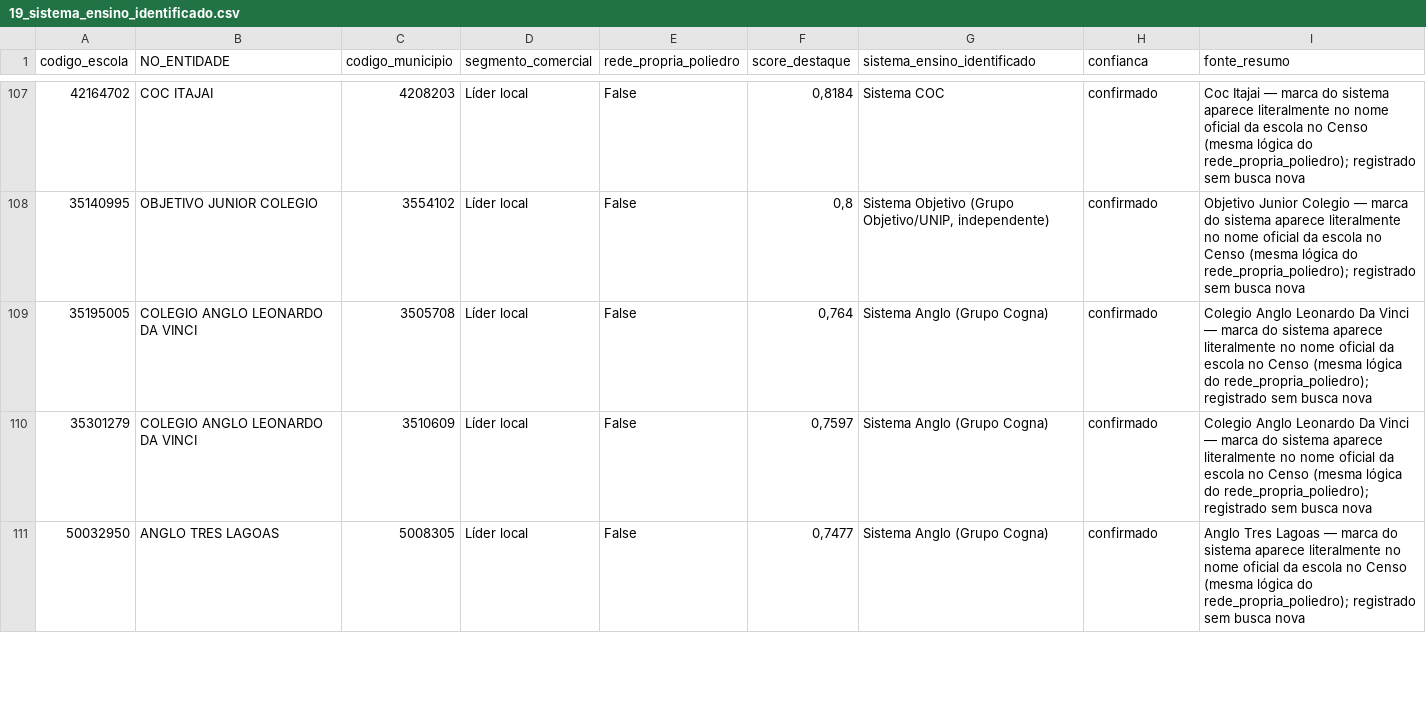
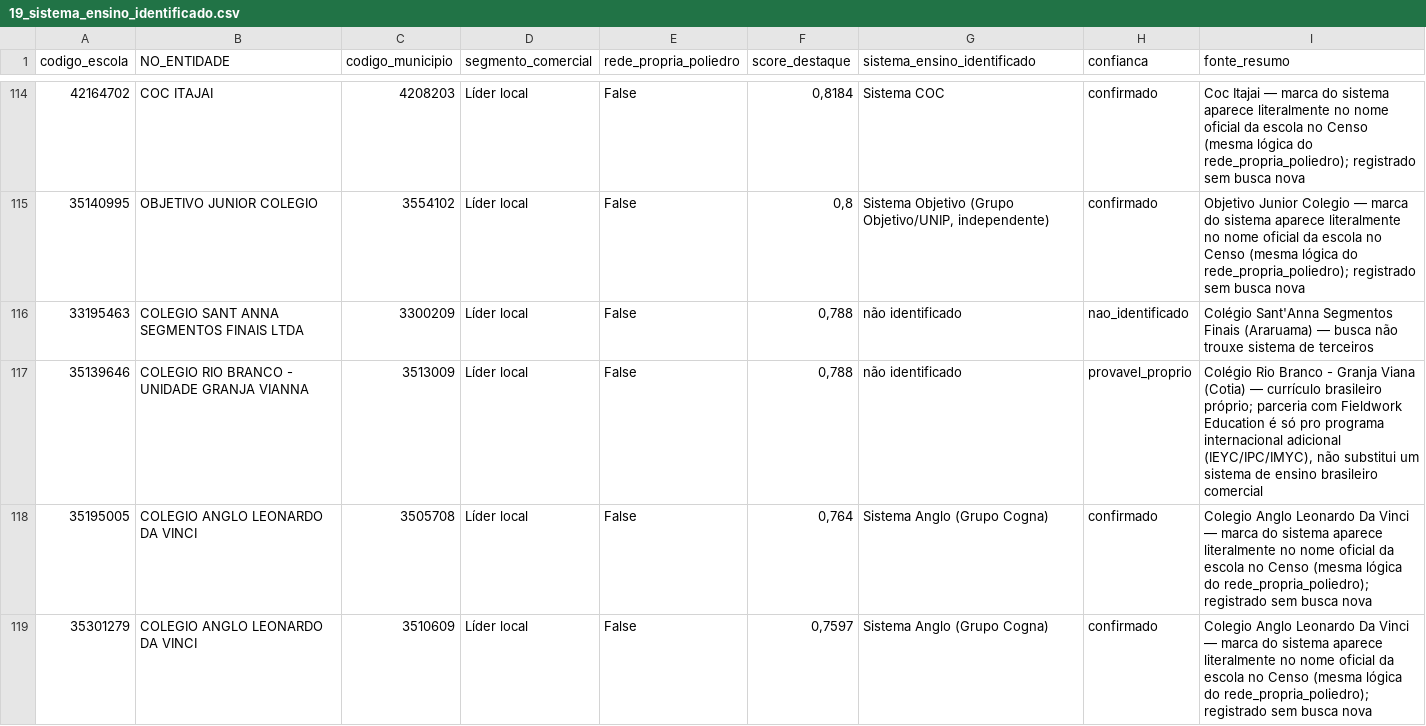
Before and after one commit to guifontoura/poliedro-inteligencia-mercado, a CSV file: data/outputs/19_sistema_ensino_identificado.csv, drawn as a sheet; only a part is shown, gaps mark what is left out; the shorter side is filled out with more unchanged rows; the diff covers the shown part only; the diff names each change by its address in the sheet, - before the commit and + after, or states it on an @@ line.

Commit message:
10a leva sistema_ensino: as 14 escolas 'sem resultado' do Serper, pesquisadas via WebSearch
Nome vinha com acento quebrado no Censo em alguns casos (ex. 'COLGIO BOM
JESUS MARINGA'), por isso a query do Serper não achava nada. Achado
relevante: Centro Educacional St. James (Londrina) foi comprado pelo Grupo
Positivo mas mantém material didático próprio por acordo contratual - dono
mudou, sistema não (ainda). Também achado: 'Colégio Gabarito Zona Norte'
(Porto Alegre) é rede DIFERENTE do 'Gabarito Educação' de Uberaba/MG já
registrado - mesmo nome genérico, sem relação.

```diff
--- a/data/outputs/19_sistema_ensino_identificado.csv
+++ b/data/outputs/19_sistema_ensino_identificado.csv
+row 116: 33195463 | COLEGIO SANT ANNA SEGMENTOS FINAIS LTDA | 3300209 | Líder local | False | 0,788 | não identificado | nao_identificado | Colégio Sant'Anna Segmentos Finais (Araruama) — busca não trouxe sistema de terceiros
+row 117: 35139646 | COLEGIO RIO BRANCO - UNIDADE GRANJA VIANNA | 3513009 | Líder local | False | 0,788 | não identificado | provavel_proprio | Colégio Rio Branco - Granja Viana (Cotia) — currículo brasileiro próprio; parceria com Fieldwork Education é só pro programa internacional adicional (IEYC/IPC/IMYC), não substitui um sistema de ensino brasileiro comercial
```
Also changed, not shown: 12 added rows elsewhere in this file, data/outputs/14_escolas_powerbi.csv, 1 other file.
